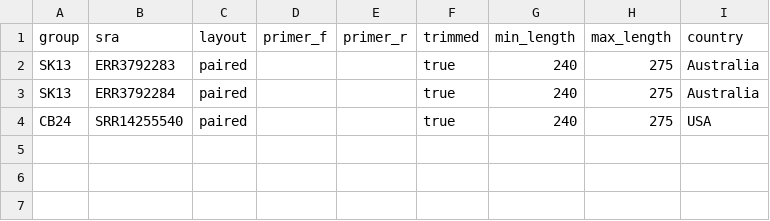
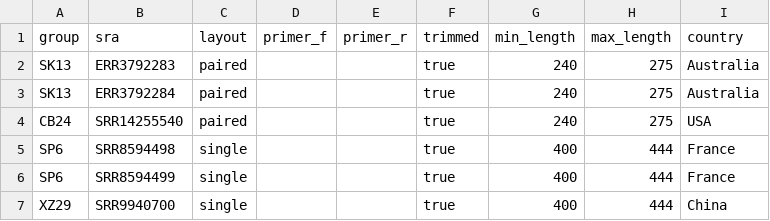
Before and after one commit to achillesrasquinha/16SMaRT, a CSV file: src/s3mart/data/sample.csv, drawn as a sheet; the diff names each change by its address in the sheet, - before the commit and + after, or states it on an @@ line.

Commit message:
feat: add sample data

```diff
--- a/src/s3mart/data/sample.csv
+++ b/src/s3mart/data/sample.csv
+row 5: SP6 | SRR8594498 | single |  |  | true | 400 | 444 | France
+row 6: SP6 | SRR8594499 | single |  |  | true | 400 | 444 | France
+row 7: XZ29 | SRR9940700 | single |  |  | true | 400 | 444 | China
```
Also changed, not shown: 2 other files.
